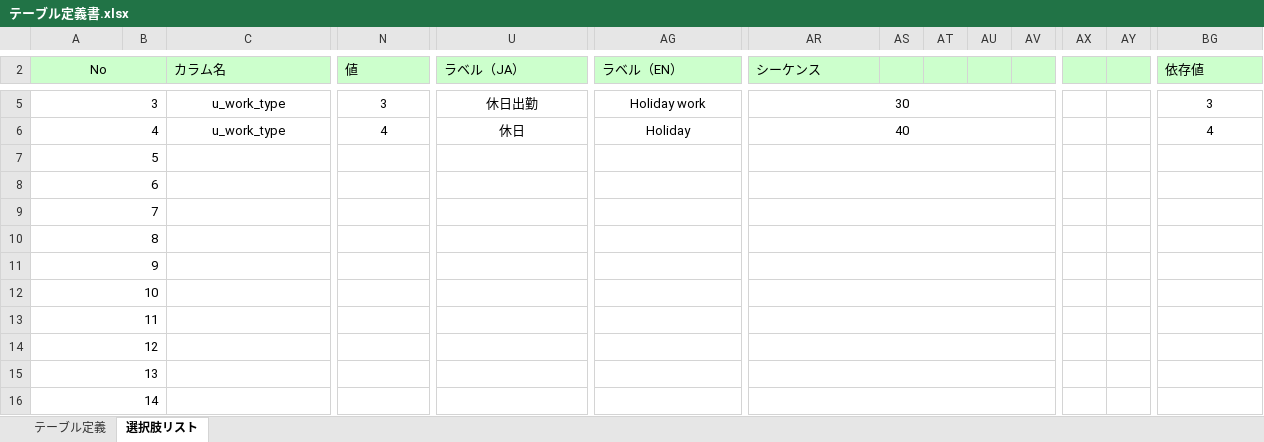
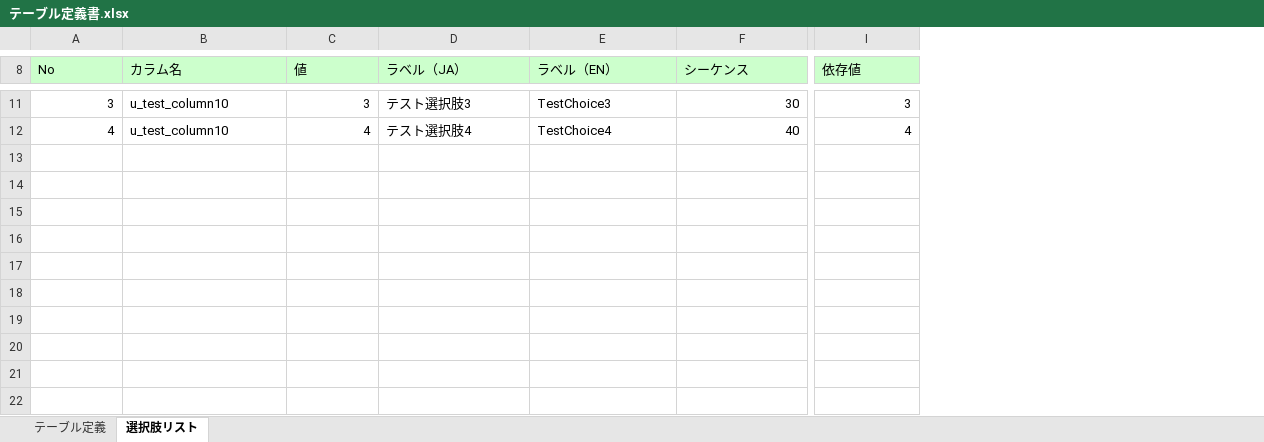
Before and after one commit to anning-pro/servicenow_tools, an Excel workbook: テーブル定義書.xlsx, sheet 選択肢リスト, drawn as a sheet; only a part is shown, gaps mark what is left out; values as stored, in another font and other column widths than the file's, no borders; removed rows and columns are numbered as before the commit, all else as after; rows hold the shown columns only; the diff covers the shown part only; the diff names each change by its address in the sheet, - before the commit and + after, or states it on an @@ line.

```diff
--- a/テーブル定義書.xlsx (sheet 選択肢リスト)
+++ b/テーブル定義書.xlsx (sheet 選択肢リスト)
-column B, empty
-column AS, empty
-column AT, empty
-column AU, empty
-column AV, empty
-column AX, empty
-column AY, empty
-A8 alignment: center
+A8 alignment: left
-A2:B2 merged
-A5:B5 merged
-B11:B12 (カラム名): u_work_type
+B11:B12 (カラム名): u_test_column10
-B11:B12 alignment: center
+B11:B12 alignment: left
-C5:M5 merged
-C11:C12 alignment: center
+C11:C12 alignment: right
-N5:T5 merged
-D11:D12 alignment: center
+D11:D12 alignment: left
-D11 (ラベル（JA）): 休日出勤
+D11 (ラベル（JA）): テスト選択肢3
-U5:AF5 merged
-E11:E12 alignment: center
+E11:E12 alignment: left
-E11 (ラベル（EN）): Holiday work
+E11 (ラベル（EN）): TestChoice3
-AG5:AQ5 merged
-F11:F12 alignment: center
+F11:F12 alignment: right
-AR5:AV5 merged
-I11:I12 alignment: center
+I11:I12 alignment: right
-BG5:BK5 merged
-A6:B6 merged
-C6:M6 merged
-N6:T6 merged
-D12 (ラベル（JA）): 休日
+D12 (ラベル（JA）): テスト選択肢4
-U6:AF6 merged
-E12 (ラベル（EN）): Holiday
+E12 (ラベル（EN）): TestChoice4
-AG6:AQ6 merged
-AR6:AV6 merged
-BG6:BK6 merged
-row 7: 5
-row 8: 6
-row 9: 7
-row 10: 8
-row 11: 9
-row 12: 10
-row 13: 11
-row 14: 12
-row 15: 13
-row 16: 14
```
Also changed, not shown: 6 added rows, 6 removed rows, 47 removed columns, 6 edited cells, cell formats and merged cells elsewhere in this sheet, sheet テーブル定義, formulas that keep their value, TableDefinition.xlsx.
